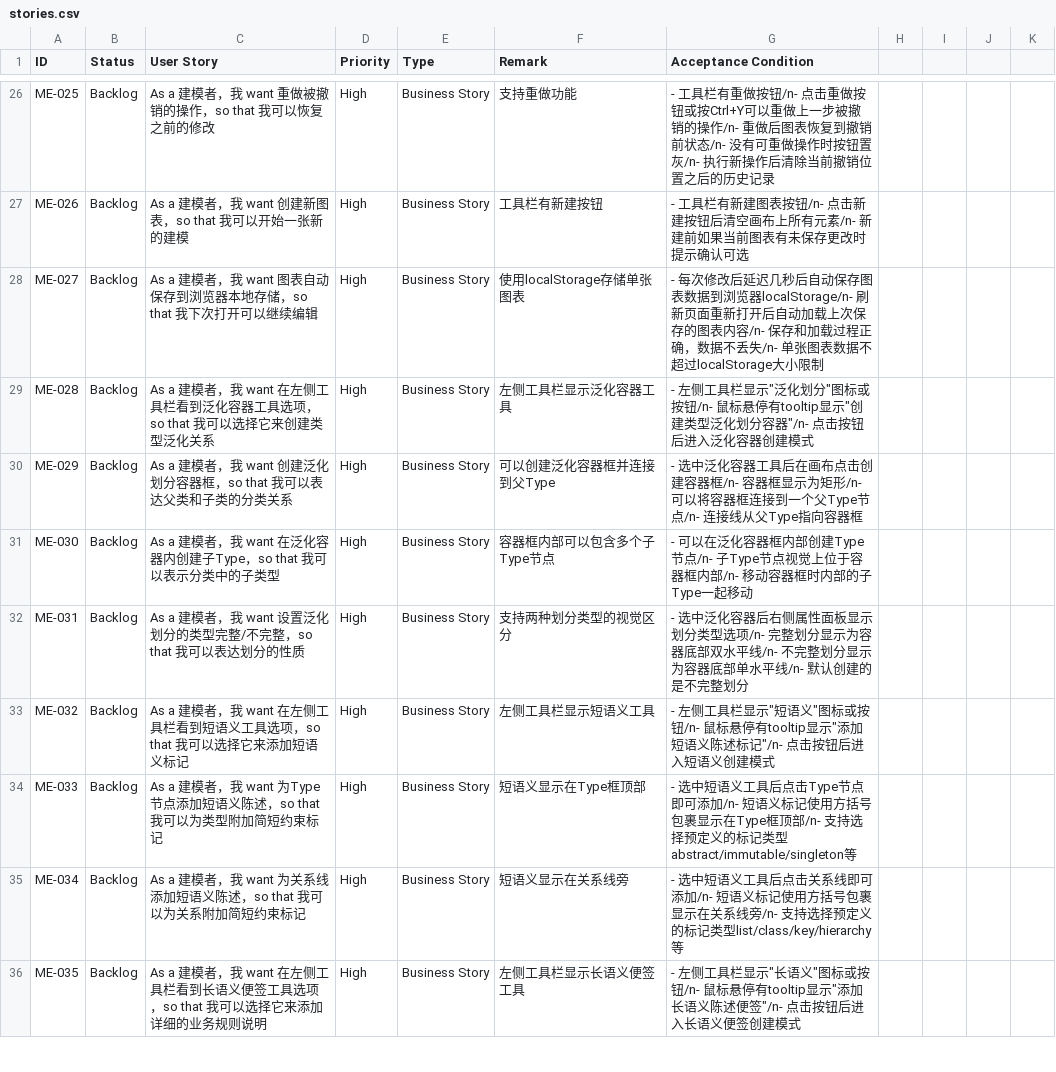
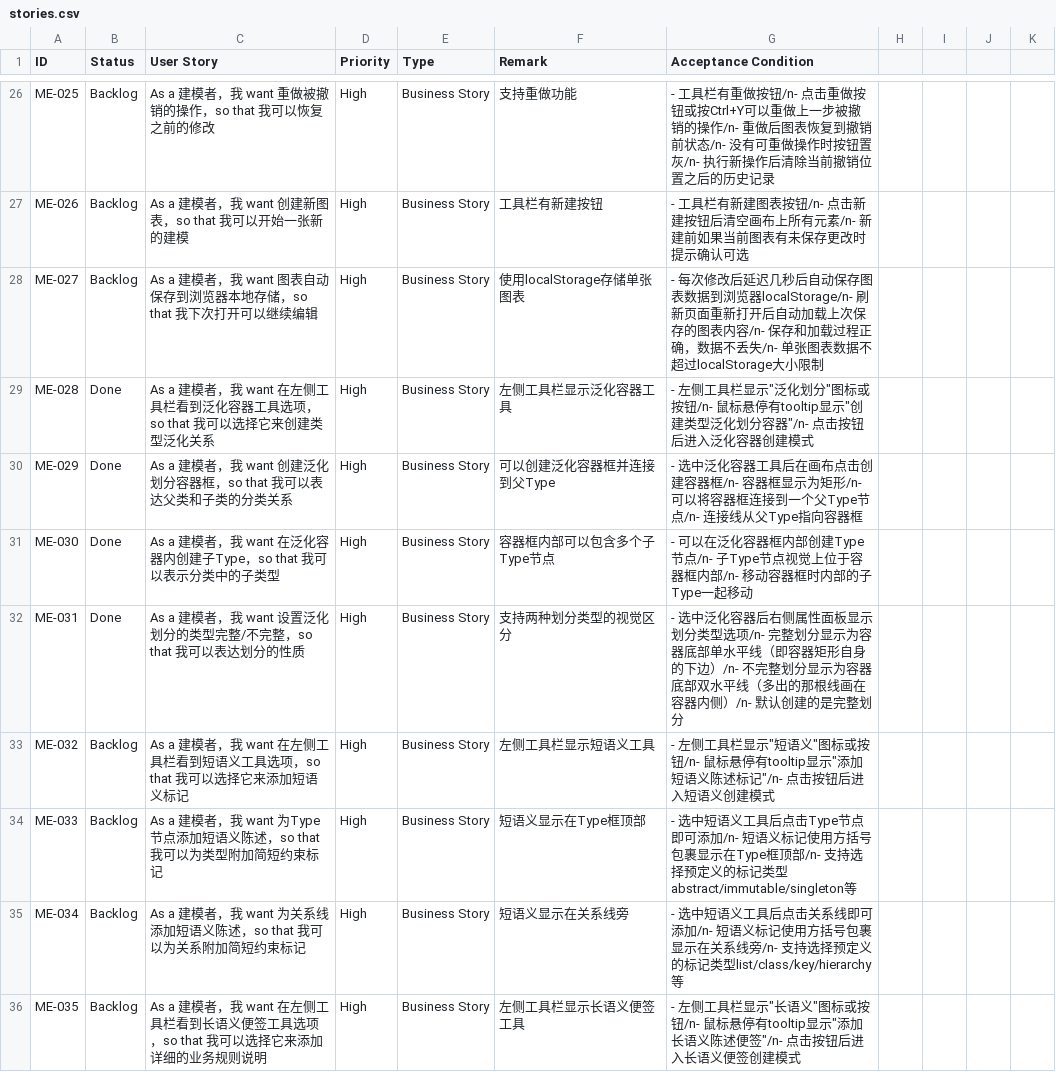
Before and after one commit to isaachan/model-editor, a CSV file: docs/stories.csv, drawn as a sheet; only a part is shown, gaps mark what is left out.

Commit message:
feat: Generalization partition (ME-028~031)
- ToolMode += 'generalization'; new left-sidebar button with prompt banner
- New GeneralizationElement { parentTypeId, childTypeIds, completeness, layout }
- GeneralizationBox component: container rect + auto-routed connector to parent
- Inspector radio: Complete (single bottom line, default) / Incomplete (double, inner stroke)
- Two-click creation: pick parent Type, then click empty canvas to place
- Auto-resize: containers wrap children bbox + padding; drag container moves all children
- Type tool click inside a container creates a child directly
- Type drag-end hit-tests containers to attach/detach (children can be dragged in/out)
- Cascade delete: deleting a parent Type removes its generalizations; deleting a container frees children
- Docs: schema/stories.csv/ARCH_DESIGN aligned (complete=single line, default=complete)
- Prototype v2: docs/ux_prototype/generalization-preview.html

```diff
--- a/docs/stories.csv
+++ b/docs/stories.csv
@@ -28,6 +28,6 @@ ME-026,Backlog,As a 建模者，我 want 创建新图表，so that 我可以开
 ME-027,Backlog,As a 建模者，我 want 图表自动保存到浏览器本地存储，so that 我下次打开可以继续编辑,High,Business Story,使用localStorage存储单张图表,- 每次修改后延迟几秒后自动保存图表数据到浏览器localStorage/n- 刷新页面重新打开后自动加载上次保存的图表内容/n- 保存和加载过程正确，数据不丢失/n- 单张图表数据不超过localStorage大小限制
-ME-028,Backlog,As a 建模者，我 want 在左侧工具栏看到泛化容器工具选项，so that 我可以选择它来创建类型泛化关系,High,Business Story,左侧工具栏显示泛化容器工具,- 左侧工具栏显示"泛化划分"图标或按钮/n- 鼠标悬停有tooltip显示"创建类型泛化划分容器"/n- 点击按钮后进入泛化容器创建模式
-ME-029,Backlog,As a 建模者，我 want 创建泛化划分容器框，so that 我可以表达父类和子类的分类关系,High,Business Story,可以创建泛化容器框并连接到父Type,- 选中泛化容器工具后在画布点击创建容器框/n- 容器框显示为矩形/n- 可以将容器框连接到一个父Type节点/n- 连接线从父Type指向容器框
-ME-030,Backlog,As a 建模者，我 want 在泛化容器内创建子Type，so that 我可以表示分类中的子类型,High,Business Story,容器框内部可以包含多个子Type节点,- 可以在泛化容器框内部创建Type节点/n- 子Type节点视觉上位于容器框内部/n- 移动容器框时内部的子Type一起移动
-ME-031,Backlog,As a 建模者，我 want 设置泛化划分的类型完整/不完整，so that 我可以表达划分的性质,High,Business Story,支持两种划分类型的视觉区分,- 选中泛化容器后右侧属性面板显示划分类型选项/n- 完整划分显示为容器底部双水平线/n- 不完整划分显示为容器底部单水平线/n- 默认创建的是不完整划分
+ME-028,Done,As a 建模者，我 want 在左侧工具栏看到泛化容器工具选项，so that 我可以选择它来创建类型泛化关系,High,Business Story,左侧工具栏显示泛化容器工具,- 左侧工具栏显示"泛化划分"图标或按钮/n- 鼠标悬停有tooltip显示"创建类型泛化划分容器"/n- 点击按钮后进入泛化容器创建模式
+ME-029,Done,As a 建模者，我 want 创建泛化划分容器框，so that 我可以表达父类和子类的分类关系,High,Business Story,可以创建泛化容器框并连接到父Type,- 选中泛化容器工具后在画布点击创建容器框/n- 容器框显示为矩形/n- 可以将容器框连接到一个父Type节点/n- 连接线从父Type指向容器框
+ME-030,Done,As a 建模者，我 want 在泛化容器内创建子Type，so that 我可以表示分类中的子类型,High,Business Story,容器框内部可以包含多个子Type节点,- 可以在泛化容器框内部创建Type节点/n- 子Type节点视觉上位于容器框内部/n- 移动容器框时内部的子Type一起移动
+ME-031,Done,As a 建模者，我 want 设置泛化划分的类型完整/不完整，so that 我可以表达划分的性质,High,Business Story,支持两种划分类型的视觉区分,- 选中泛化容器后右侧属性面板显示划分类型选项/n- 完整划分显示为容器底部单水平线（即容器矩形自身的下边）/n- 不完整划分显示为容器底部双水平线（多出的那根线画在容器内侧）/n- 默认创建的是完整划分
 ME-032,Backlog,As a 建模者，我 want 在左侧工具栏看到短语义工具选项，so that 我可以选择它来添加短语义标记,High,Business Story,左侧工具栏显示短语义工具,- 左侧工具栏显示"短语义"图标或按钮/n- 鼠标悬停有tooltip显示"添加短语义陈述标记"/n- 点击按钮后进入短语义创建模式
```
Also changed, not shown: 12 other files.
